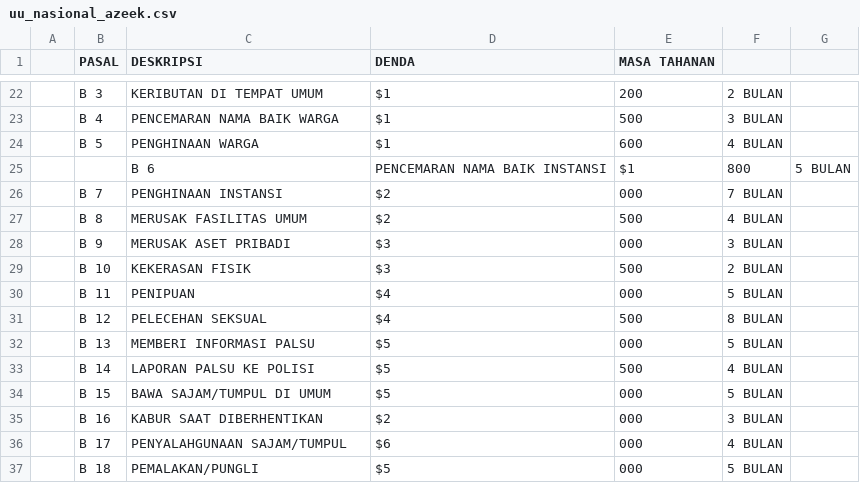
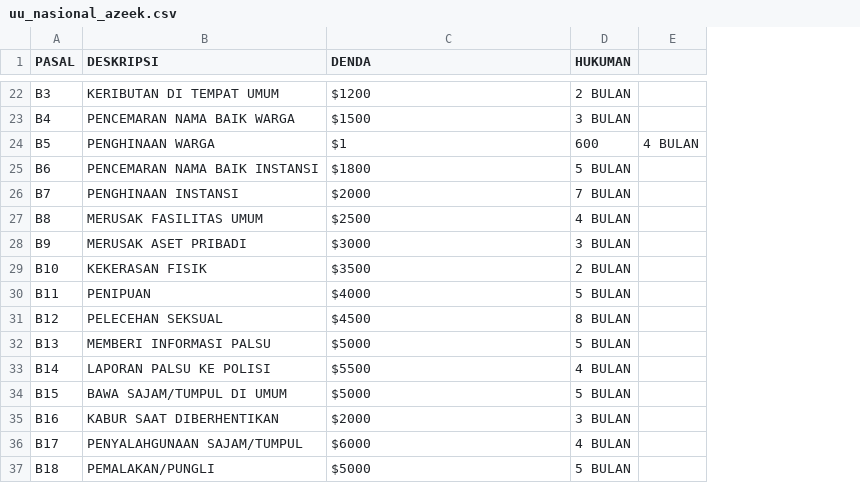
Before and after one commit to MrAzeek211/azeek, a CSV file: uu_nasional_azeek.csv, drawn as a sheet; only a part is shown, gaps mark what is left out; removed rows and columns are numbered as before the commit, all else as after; the diff covers the shown part only; the diff names each change by its address in the sheet, - before the commit and + after, or states it on an @@ line.

```diff
--- a/uu_nasional_azeek.csv
+++ b/uu_nasional_azeek.csv
-column A, empty
-column E (MASA TAHANAN), rows 22-24: 200 | 500 | 600; rows 26-37: 000 | 500 | 000 | 500 | 000 | 500 | 000 | 500 | 000 | 000 | 000 | 000
-column G, empty
+column E, row 24: 4 BULAN
-D1: (empty)
+D1: HUKUMAN
-A22 (PASAL): B 3
+A22 (PASAL): B3
-C22 (DENDA): $1
+C22 (DENDA): $1200
-A23 (PASAL): B 4
+A23 (PASAL): B4
-C23 (DENDA): $1
+C23 (DENDA): $1500
-A24 (PASAL): B 5
+A24 (PASAL): B5
-D24 (HUKUMAN): 4 BULAN
+D24 (HUKUMAN): 600
-row 25:  |  | B 6 | PENCEMARAN NAMA BAIK INSTANSI | $1 | 800 | 5 BULAN
+row 25: B6 | PENCEMARAN NAMA BAIK INSTANSI | $1800 | 5 BULAN
-A26 (PASAL): B 7
+A26 (PASAL): B7
-C26 (DENDA): $2
+C26 (DENDA): $2000
-A27 (PASAL): B 8
+A27 (PASAL): B8
-C27 (DENDA): $2
+C27 (DENDA): $2500
-A28 (PASAL): B 9
+A28 (PASAL): B9
-C28 (DENDA): $3
+C28 (DENDA): $3000
-A29 (PASAL): B 10
+A29 (PASAL): B10
-C29 (DENDA): $3
+C29 (DENDA): $3500
-A30 (PASAL): B 11
+A30 (PASAL): B11
-C30 (DENDA): $4
+C30 (DENDA): $4000
-A31 (PASAL): B 12
+A31 (PASAL): B12
-C31 (DENDA): $4
+C31 (DENDA): $4500
-A32 (PASAL): B 13
+A32 (PASAL): B13
-C32 (DENDA): $5
+C32 (DENDA): $5000
-A33 (PASAL): B 14
+A33 (PASAL): B14
-C33 (DENDA): $5
+C33 (DENDA): $5500
-A34 (PASAL): B 15
+A34 (PASAL): B15
-C34 (DENDA): $5
+C34 (DENDA): $5000
-A35 (PASAL): B 16
+A35 (PASAL): B16
-C35 (DENDA): $2
+C35 (DENDA): $2000
-A36 (PASAL): B 17
+A36 (PASAL): B17
-C36 (DENDA): $6
+C36 (DENDA): $6000
-A37 (PASAL): B 18
+A37 (PASAL): B18
-C37 (DENDA): $5
+C37 (DENDA): $5000
```
Also changed, not shown: 62 edited cells elsewhere in this file.
